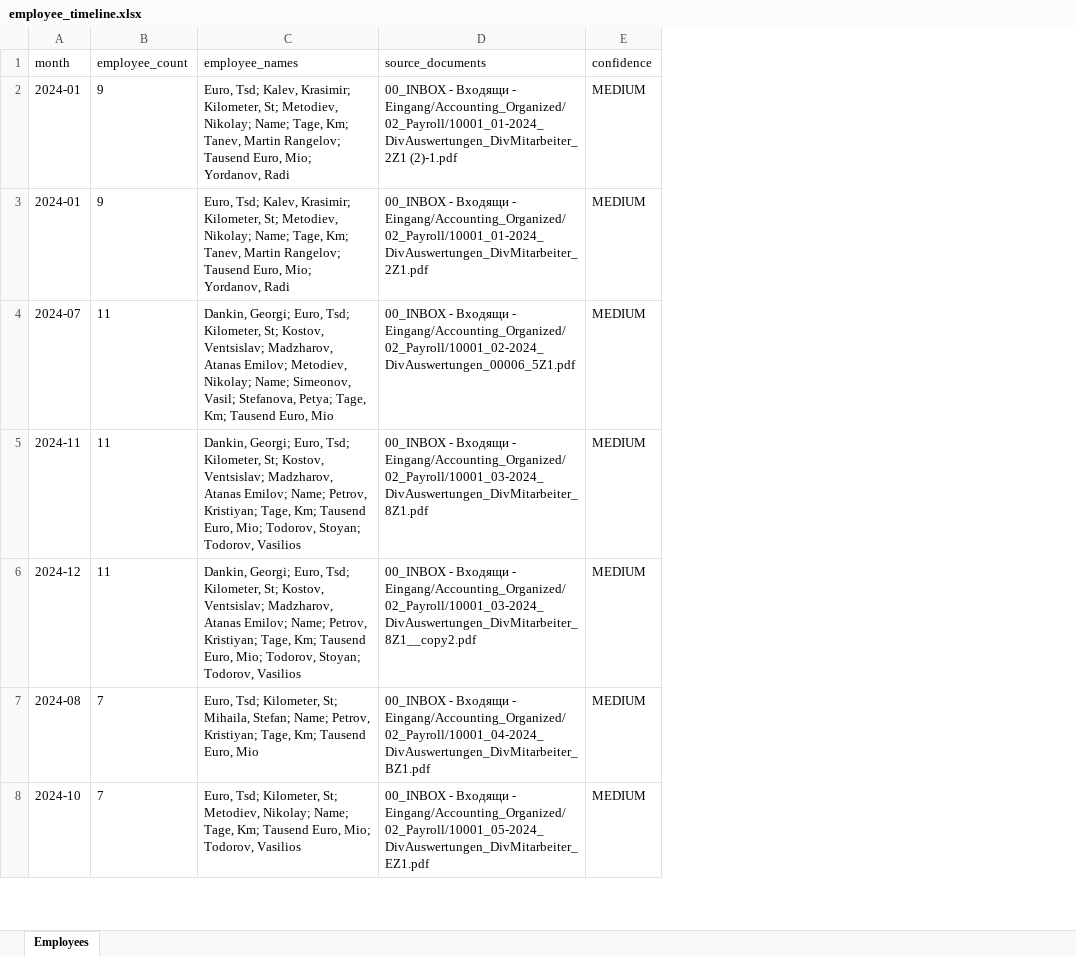
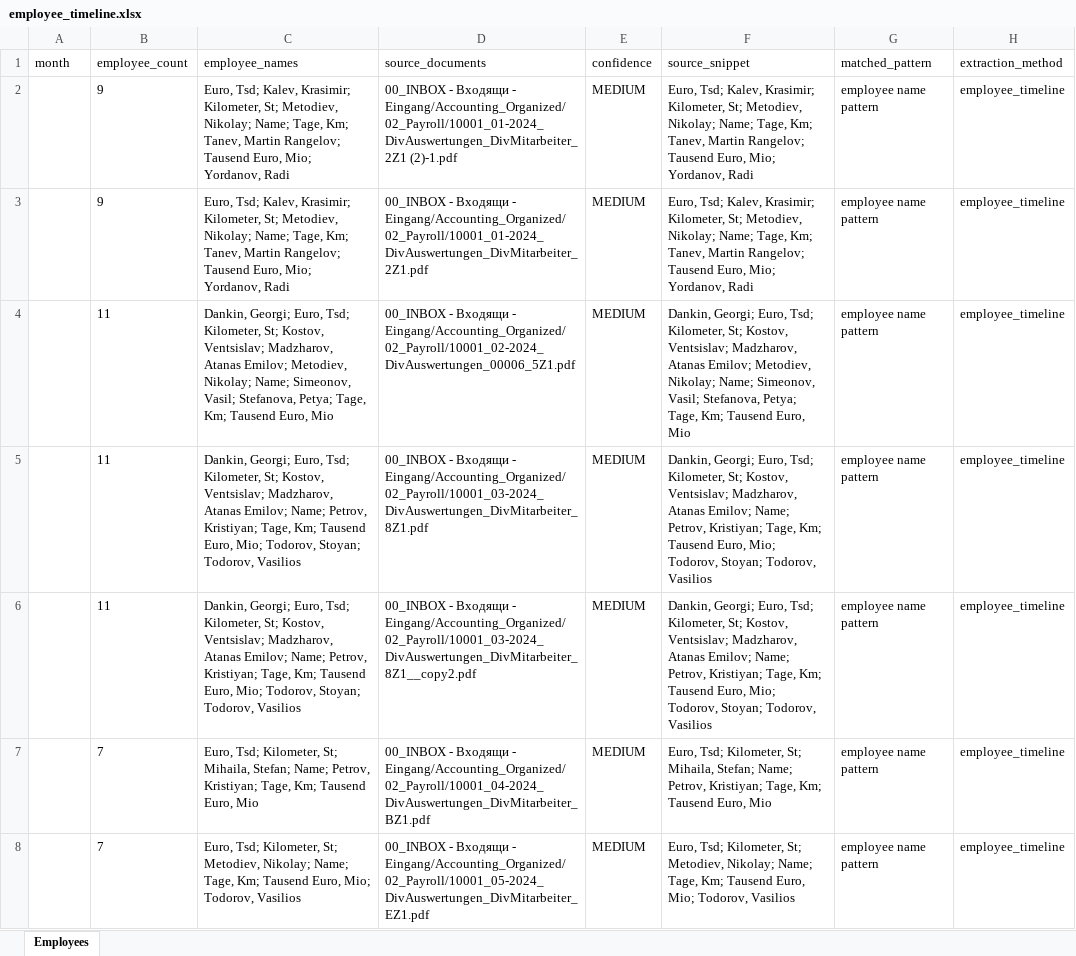
Before and after one commit to martinzahariev1/MZ-AOK, an Excel workbook: 08_Reports - Доклади - Berichte/Accounting_Cash_Flow/employee_timeline.xlsx, sheet Employees, drawn as a sheet; only a part is shown; values as stored, in another font and other column widths than the file's, no borders; the diff covers the shown part only; the diff names each change by its address in the sheet, - before the commit and + after, or states it on an @@ line.

```diff
--- a/08_Reports - Доклади - Berichte/Accounting_Cash_Flow/employee_timeline.xlsx (sheet Employees)
+++ b/08_Reports - Доклади - Berichte/Accounting_Cash_Flow/employee_timeline.xlsx (sheet Employees)
+column F (source_snippet), rows 2-8: Euro, Tsd; Kalev, Krasimir; Kilometer, St; Metodiev, Nikolay; Name; Tage, Km; Tanev, Martin Rangelov; Tausend Euro, Mio; Yordanov, Radi | Euro, Tsd; Kalev, Krasimir; Kilometer, St; Metodiev, Nikolay; Name; Tage, Km; Tanev, Martin Rangelov; Tausend Euro, Mio; Yordanov, Radi | Dankin, Georgi; Euro, Tsd; Kilometer, St; Kostov, Ventsislav; Madzharov, Atanas Emilov; Metodiev, Nikolay; Name; Simeonov, Vasil; Stefanova, Petya; Tage, Km; Tausend Euro, Mio | Dankin, Georgi; Euro, Tsd; Kilometer, St; Kostov, Ventsislav; Madzharov, Atanas Emilov; Name; Petrov, Kristiyan; Tage, Km; Tausend Euro, Mio; Todorov, Stoyan; Todorov, Vasilios | Dankin, Georgi; Euro, Tsd; Kilometer, St; Kostov, Ventsislav; Madzharov, Atanas Emilov; Name; Petrov, Kristiyan; Tage, Km; Tausend Euro, Mio; Todorov, Stoyan; Todorov, Vasilios | Euro, Tsd; Kilometer, St; Mihaila, Stefan; Name; Petrov, Kristiyan; Tage, Km; Tausend Euro, Mio | Euro, Tsd; Kilometer, St; Metodiev, Nikolay; Name; Tage, Km; Tausend Euro, Mio; Todorov, Vasilios
+column G (matched_pattern), rows 2-8: all employee name pattern
+column H (extraction_method), rows 2-8: all employee_timeline
-A2:A3 (month): 2024-01
+A2:A3 (month): (empty)
-A4 (month): 2024-07
+A4 (month): (empty)
-A5 (month): 2024-11
+A5 (month): (empty)
-A6 (month): 2024-12
+A6 (month): (empty)
-A7 (month): 2024-08
+A7 (month): (empty)
-A8 (month): 2024-10
+A8 (month): (empty)
```
Also changed, not shown: 2 added rows, 2 removed rows and 88 edited cells elsewhere in this sheet, 08_Reports - Доклади - Berichte/Accounting_Cash_Flow/operating_costs_timeline.xlsx, 08_Reports - Доклади - Berichte/Accounting_Cash_Flow/payroll_timeline.xlsx, 24 other files.
